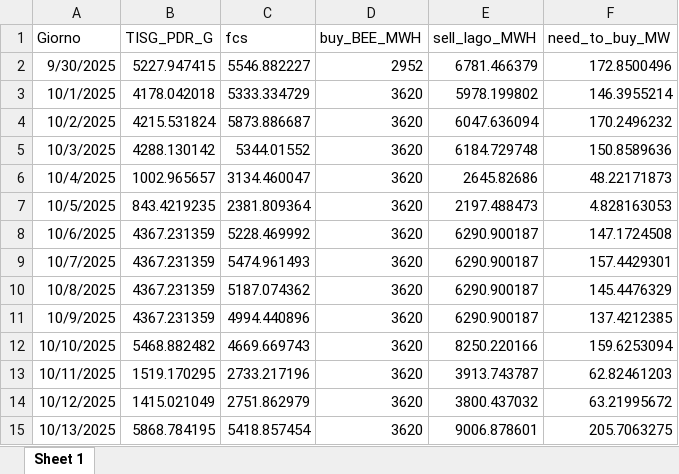
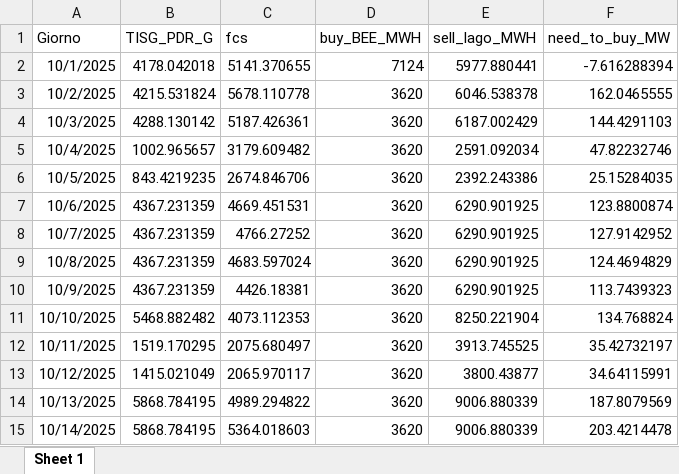
Before and after one commit to Alainpp96/forecastg, an Excel workbook: need_to_buy.xlsx, sheet Sheet 1, drawn as a sheet; values as stored, in another font and other column widths than the file's, no borders; removed rows and columns are numbered as before the commit, all else as after; the diff names each change by its address in the sheet, - before the commit and + after, or states it on an @@ line.

Commit message:
Aggiorno file need_to_buy.xlsx da R

```diff
--- a/need_to_buy.xlsx (sheet Sheet 1)
+++ b/need_to_buy.xlsx (sheet Sheet 1)
-row 2: 9/30/2025 | 5227.947415 | 5546.882227 | 2952 | 6781.466379 | 172.8500496
-C2 (fcs): 5333.334729
+C2 (fcs): 5141.370655
-D2 (buy_BEE_MWH): 3620
+D2 (buy_BEE_MWH): 7124
-E2 (sell_lago_MWH): 5978.199802
+E2 (sell_lago_MWH): 5977.880441
-F2 (need_to_buy_MW): 146.3955214
+F2 (need_to_buy_MW): -7.616288394
-C3 (fcs): 5873.886687
+C3 (fcs): 5678.110778
-E3 (sell_lago_MWH): 6047.636094
+E3 (sell_lago_MWH): 6046.538378
-F3 (need_to_buy_MW): 170.2496232
+F3 (need_to_buy_MW): 162.0465555
-C4 (fcs): 5344.01552
+C4 (fcs): 5187.426361
-E4 (sell_lago_MWH): 6184.729748
+E4 (sell_lago_MWH): 6187.002429
-F4 (need_to_buy_MW): 150.8589636
+F4 (need_to_buy_MW): 144.4291103
-C5 (fcs): 3134.460047
+C5 (fcs): 3179.609482
-E5 (sell_lago_MWH): 2645.82686
+E5 (sell_lago_MWH): 2591.092034
-F5 (need_to_buy_MW): 48.22171873
+F5 (need_to_buy_MW): 47.82232746
-C6 (fcs): 2381.809364
+C6 (fcs): 2674.846706
-E6 (sell_lago_MWH): 2197.488473
+E6 (sell_lago_MWH): 2392.243386
-F6 (need_to_buy_MW): 4.828163053
+F6 (need_to_buy_MW): 25.15284035
-C7 (fcs): 5228.469992
+C7 (fcs): 4669.451531
-E7:E10 (sell_lago_MWH): 6290.900187
+E7:E10 (sell_lago_MWH): 6290.901925
-F7 (need_to_buy_MW): 147.1724508
+F7 (need_to_buy_MW): 123.8800874
-C8 (fcs): 5474.961493
+C8 (fcs): 4766.27252
-F8 (need_to_buy_MW): 157.4429301
+F8 (need_to_buy_MW): 127.9142952
-C9 (fcs): 5187.074362
+C9 (fcs): 4683.597024
-F9 (need_to_buy_MW): 145.4476329
+F9 (need_to_buy_MW): 124.4694829
-C10 (fcs): 4994.440896
+C10 (fcs): 4426.18381
-F10 (need_to_buy_MW): 137.4212385
+F10 (need_to_buy_MW): 113.7439323
-C11 (fcs): 4669.669743
+C11 (fcs): 4073.112353
-E11 (sell_lago_MWH): 8250.220166
+E11 (sell_lago_MWH): 8250.221904
-F11 (need_to_buy_MW): 159.6253094
+F11 (need_to_buy_MW): 134.768824
-C12 (fcs): 2733.217196
+C12 (fcs): 2075.680497
-E12 (sell_lago_MWH): 3913.743787
+E12 (sell_lago_MWH): 3913.745525
-F12 (need_to_buy_MW): 62.82461203
+F12 (need_to_buy_MW): 35.42732197
-C13 (fcs): 2751.862979
+C13 (fcs): 2065.970117
-E13 (sell_lago_MWH): 3800.437032
+E13 (sell_lago_MWH): 3800.43877
-F13 (need_to_buy_MW): 63.21995672
+F13 (need_to_buy_MW): 34.64115991
-C14 (fcs): 5418.857454
+C14 (fcs): 4989.294822
-E14 (sell_lago_MWH): 9006.878601
+E14 (sell_lago_MWH): 9006.880339
-F14 (need_to_buy_MW): 205.7063275
+F14 (need_to_buy_MW): 187.8079569
+row 15: 10/14/2025 | 5868.784195 | 5364.018603 | 3620 | 9006.880339 | 203.4214478
```
